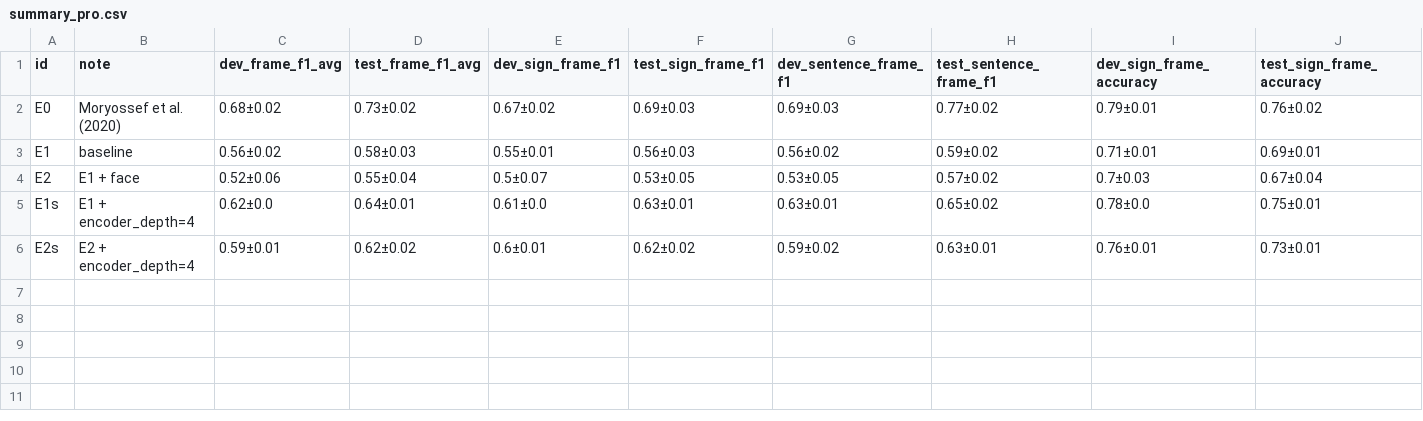
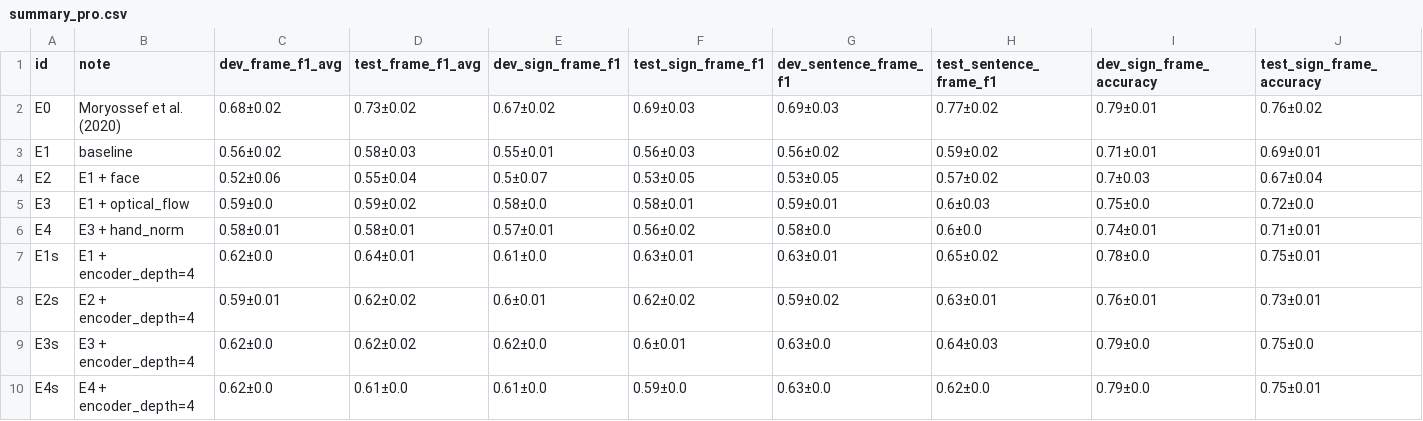
Before and after one commit to sign-language-processing/transcription, a CSV file: pose_to_segments/src/summary_pro.csv, drawn as a sheet; only a part is shown; rows hold the shown columns only; the diff names each change by its address in the sheet, - before the commit and + after, or states it on an @@ line.

```diff
--- a/pose_to_segments/src/summary_pro.csv
+++ b/pose_to_segments/src/summary_pro.csv
+row 5: E3 | E1 + optical_flow | 0.59±0.0 | 0.59±0.02 | 0.58±0.0 | 0.58±0.01 | 0.59±0.01 | 0.6±0.03 | 0.75±0.0 | 0.72±0.0
+row 6: E4 | E3 + hand_norm | 0.58±0.01 | 0.58±0.01 | 0.57±0.01 | 0.56±0.02 | 0.58±0.0 | 0.6±0.0 | 0.74±0.01 | 0.71±0.01
+row 9: E3s | E3 + encoder_depth=4 | 0.62±0.0 | 0.62±0.02 | 0.62±0.0 | 0.6±0.01 | 0.63±0.0 | 0.64±0.03 | 0.79±0.0 | 0.75±0.0
+row 10: E4s | E4 + encoder_depth=4 | 0.62±0.0 | 0.61±0.0 | 0.61±0.0 | 0.59±0.0 | 0.63±0.0 | 0.62±0.0 | 0.79±0.0 | 0.75±0.01
```
Also changed, not shown: 2 other files.
